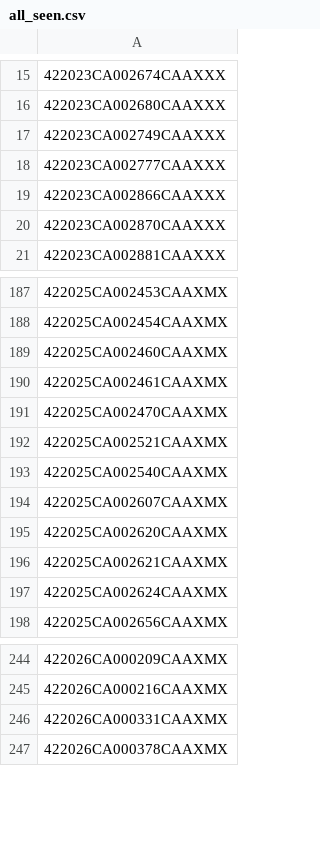
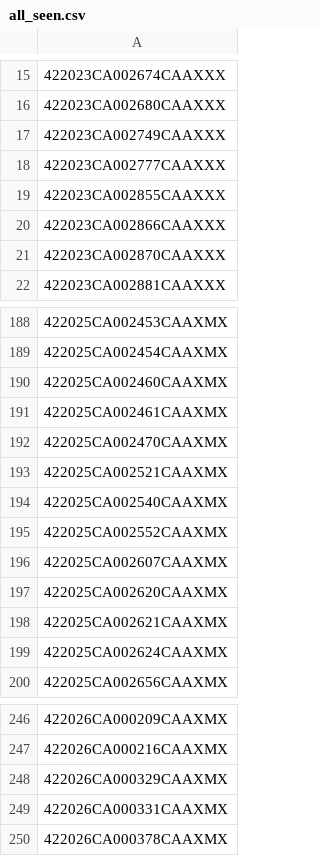
Before and after one commit to figlesias7/realforeclose-marion, a CSV file: data/all_seen.csv, drawn as a sheet; only a part is shown, gaps mark what is left out; the diff names each change by its address in the sheet, - before the commit and + after, or states it on an @@ line.

```diff
--- a/data/all_seen.csv
+++ b/data/all_seen.csv
+row 19: 422023CA002855CAAXXX
+row 195: 422025CA002552CAAXMX
+row 248: 422026CA000329CAAXMX
```
Also changed, not shown: data/event_log.csv, 3 other files.
